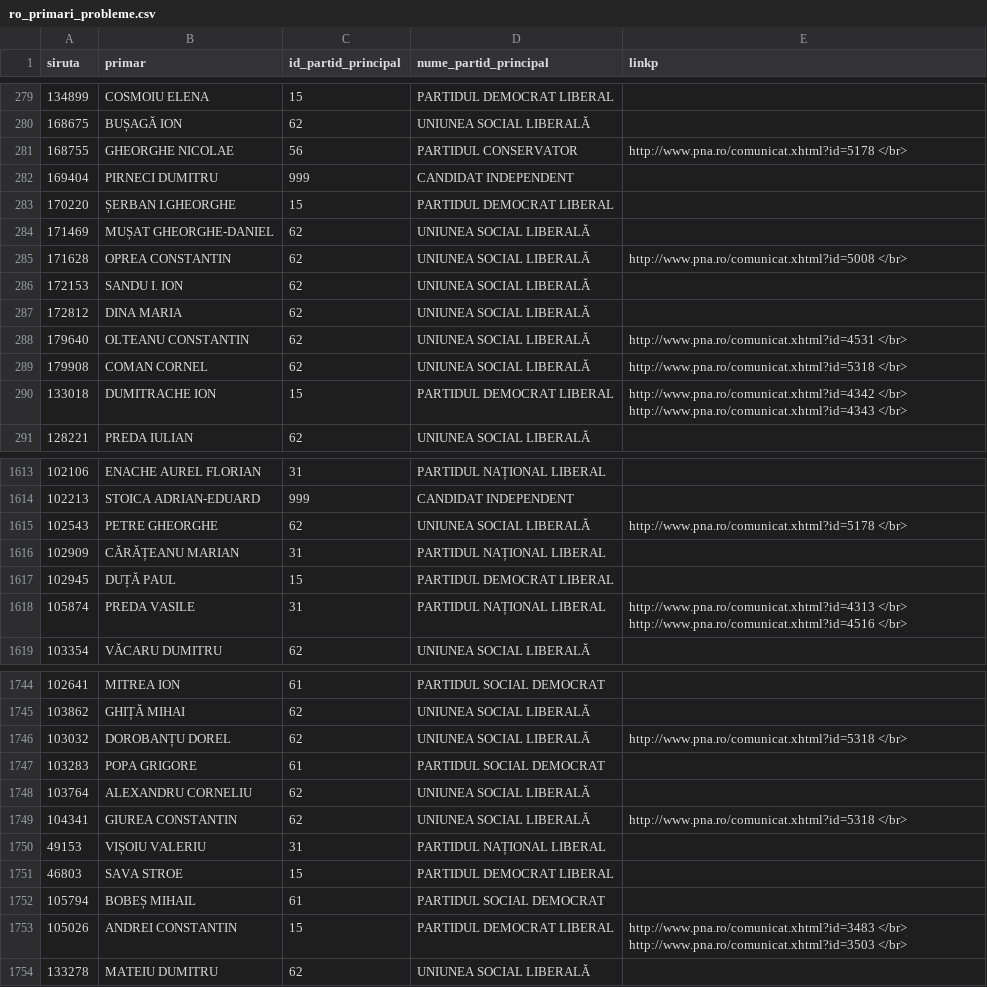
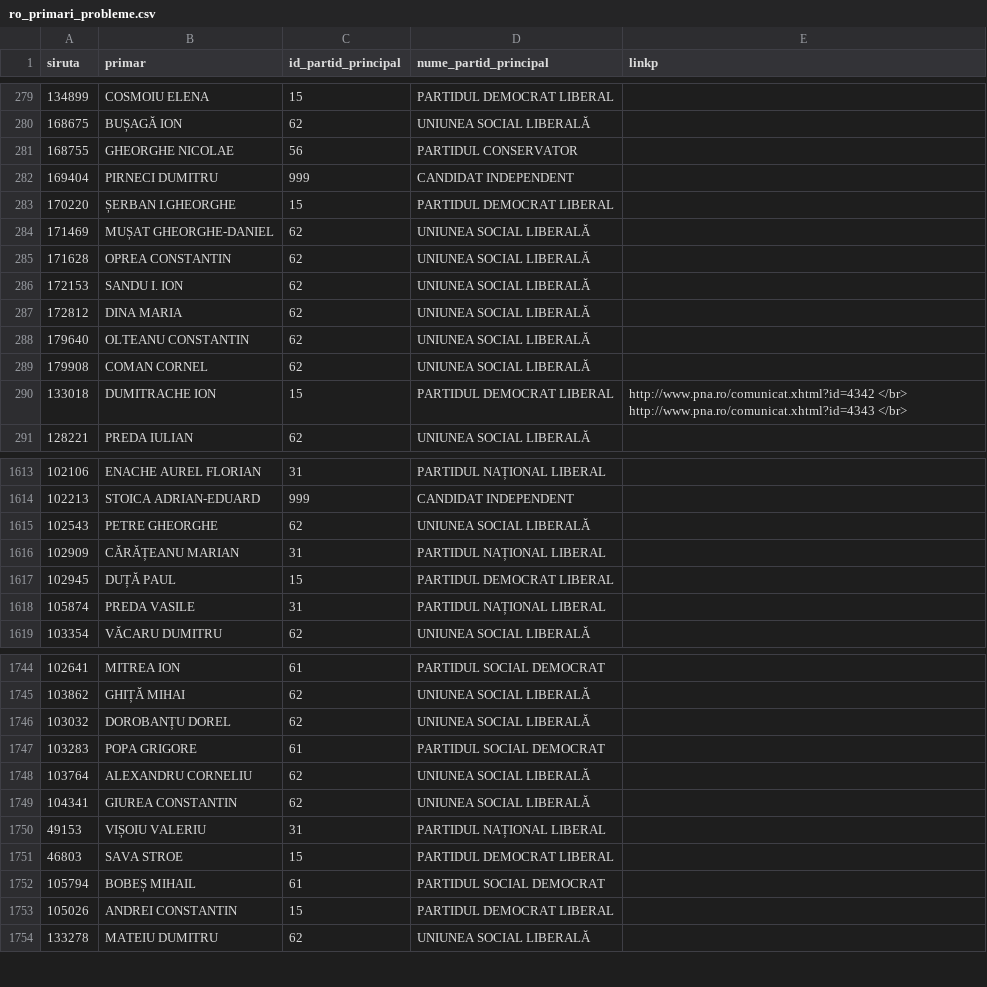
Before and after one commit to geospatialorg/politicalcolours, a CSV file: public/data/ro_primari_probleme.csv, drawn as a sheet; only a part is shown, gaps mark what is left out; the diff covers the shown part only.

```diff
--- a/public/data/ro_primari_probleme.csv
+++ b/public/data/ro_primari_probleme.csv
@@ -280,3 +280,3 @@ siruta,primar,id_partid_principal,nume_partid_principal,linkp
 168675,BUȘAGĂ ION,62,UNIUNEA SOCIAL LIBERALĂ,
-168755,GHEORGHE NICOLAE,56,PARTIDUL CONSERVATOR,http://www.pna.ro/comunicat.xhtml?id=5178 </br>
+168755,GHEORGHE NICOLAE,56,PARTIDUL CONSERVATOR,
 169404,PIRNECI DUMITRU,999,CANDIDAT INDEPENDENT,
@@ -284,7 +284,7 @@ siruta,primar,id_partid_principal,nume_partid_principal,linkp
 171469,MUȘAT GHEORGHE-DANIEL,62,UNIUNEA SOCIAL LIBERALĂ,
-171628,OPREA CONSTANTIN,62,UNIUNEA SOCIAL LIBERALĂ,http://www.pna.ro/comunicat.xhtml?id=5008 </br>
+171628,OPREA CONSTANTIN,62,UNIUNEA SOCIAL LIBERALĂ,
 172153,SANDU I. ION,62,UNIUNEA SOCIAL LIBERALĂ,
 172812,DINA MARIA,62,UNIUNEA SOCIAL LIBERALĂ,
-179640,OLTEANU CONSTANTIN,62,UNIUNEA SOCIAL LIBERALĂ,http://www.pna.ro/comunicat.xhtml?id=4531 </br>
-179908,COMAN CORNEL,62,UNIUNEA SOCIAL LIBERALĂ,http://www.pna.ro/comunicat.xhtml?id=5318 </br>
+179640,OLTEANU CONSTANTIN,62,UNIUNEA SOCIAL LIBERALĂ,
+179908,COMAN CORNEL,62,UNIUNEA SOCIAL LIBERALĂ,
 133018,DUMITRACHE  ION,15,PARTIDUL DEMOCRAT LIBERAL,http://www.pna.ro/comunicat.xhtml?id=4342 </br> http://www.pna.ro/comunicat.xhtml?id=4343 </br>
@@ -1614,6 +1614,6 @@ siruta,primar,id_partid_principal,nume_partid_principal,linkp
 102213,STOICA ADRIAN-EDUARD,999,CANDIDAT INDEPENDENT,
-102543,PETRE GHEORGHE,62,UNIUNEA SOCIAL LIBERALĂ,http://www.pna.ro/comunicat.xhtml?id=5178 </br>
+102543,PETRE GHEORGHE,62,UNIUNEA SOCIAL LIBERALĂ,
 102909,CĂRĂȚEANU MARIAN,31,PARTIDUL NAȚIONAL LIBERAL,
 102945,DUȚĂ PAUL,15,PARTIDUL DEMOCRAT LIBERAL,
-105874,PREDA VASILE,31,PARTIDUL NAȚIONAL LIBERAL,http://www.pna.ro/comunicat.xhtml?id=4313 </br> http://www.pna.ro/comunicat.xhtml?id=4516 </br>
+105874,PREDA VASILE,31,PARTIDUL NAȚIONAL LIBERAL,
 103354,VĂCARU DUMITRU,62,UNIUNEA SOCIAL LIBERALĂ,
@@ -1745,6 +1745,6 @@ siruta,primar,id_partid_principal,nume_partid_principal,linkp
 103862,GHIȚĂ MIHAI,62,UNIUNEA SOCIAL LIBERALĂ,
-103032,DOROBANȚU DOREL,62,UNIUNEA SOCIAL LIBERALĂ,http://www.pna.ro/comunicat.xhtml?id=5318 </br>
+103032,DOROBANȚU DOREL,62,UNIUNEA SOCIAL LIBERALĂ,
 103283,POPA GRIGORE,61,PARTIDUL SOCIAL DEMOCRAT,
 103764,ALEXANDRU  CORNELIU,62,UNIUNEA SOCIAL LIBERALĂ,
-104341,GIUREA CONSTANTIN,62,UNIUNEA SOCIAL LIBERALĂ,http://www.pna.ro/comunicat.xhtml?id=5318 </br>
+104341,GIUREA CONSTANTIN,62,UNIUNEA SOCIAL LIBERALĂ,
 49153,VIȘOIU VALERIU,31,PARTIDUL NAȚIONAL LIBERAL,
@@ -1752,3 +1752,3 @@ siruta,primar,id_partid_principal,nume_partid_principal,linkp
 105794,BOBEȘ MIHAIL,61,PARTIDUL SOCIAL DEMOCRAT,
-105026,ANDREI CONSTANTIN,15,PARTIDUL DEMOCRAT LIBERAL,http://www.pna.ro/comunicat.xhtml?id=3483 </br> http://www.pna.ro/comunicat.xhtml?id=3503 </br>
+105026,ANDREI CONSTANTIN,15,PARTIDUL DEMOCRAT LIBERAL,
 133278,MATEIU  DUMITRU,62,UNIUNEA SOCIAL LIBERALĂ,
```
Also changed, not shown: 52 edited cells elsewhere in this file, 12 other files.
